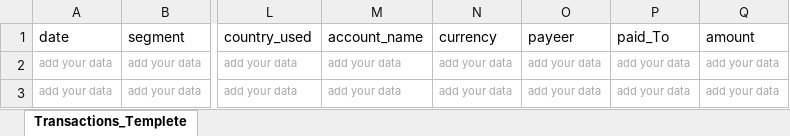
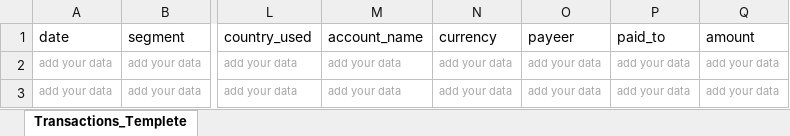
Before and after one commit to Mouaidnasab/Family-Finance-System, an Excel workbook: static/Transactions_Templete.xlsx, sheet Transactions_Templete, drawn as a sheet; only a part is shown, gaps mark what is left out; values as stored, in another font and other column widths than the file's, no borders; table styles not drawn; the diff names each change by its address in the sheet, - before the commit and + after, or states it on an @@ line.

Commit message:
user specific transactions

```diff
--- a/static/Transactions_Templete.xlsx (sheet Transactions_Templete)
+++ b/static/Transactions_Templete.xlsx (sheet Transactions_Templete)
-P1: paid_To
+P1: paid_to
```
Also changed, not shown: 2 other files.
